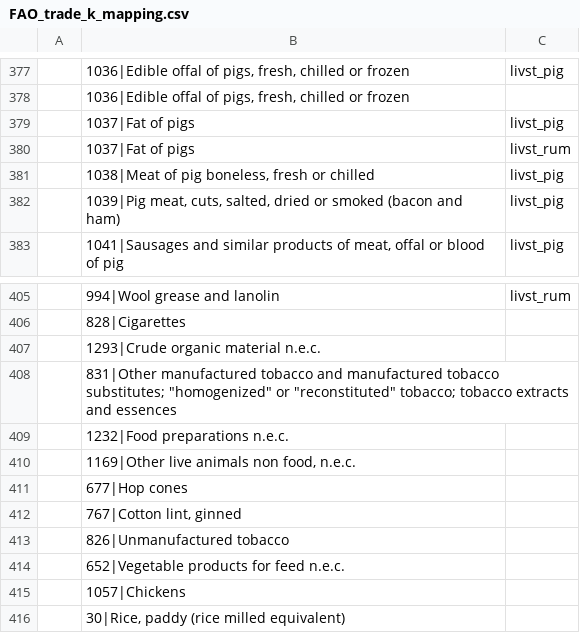
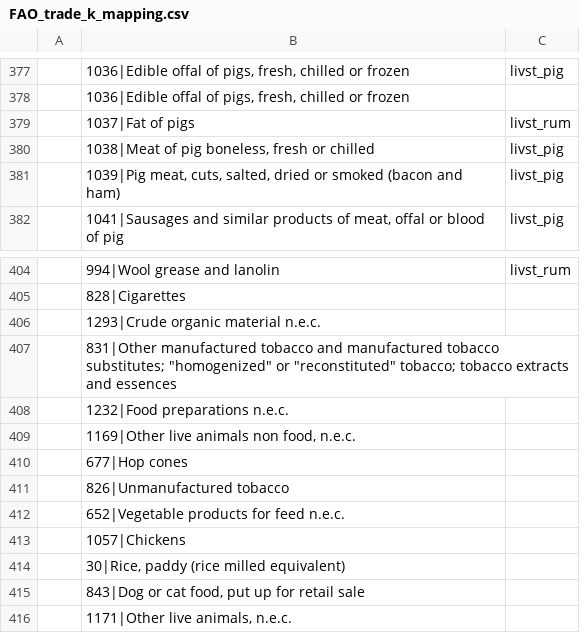
Before and after one commit to pik-piam/mrfaocore, a CSV file: inst/extdata/sectoral/FAO_trade_k_mapping.csv, drawn as a sheet; only a part is shown, gaps mark what is left out; the shorter side is filled out with more unchanged rows; the diff names each change by its address in the sheet, - before the commit and + after, or states it on an @@ line.

```diff
--- a/inst/extdata/sectoral/FAO_trade_k_mapping.csv
+++ b/inst/extdata/sectoral/FAO_trade_k_mapping.csv
-row 379:  | 1037|Fat of pigs | livst_pig
-row 412:  | 767|Cotton lint, ginned
```
Also changed, not shown: inst/extdata/sectoral/FAOitems_online_2010update.csv.
